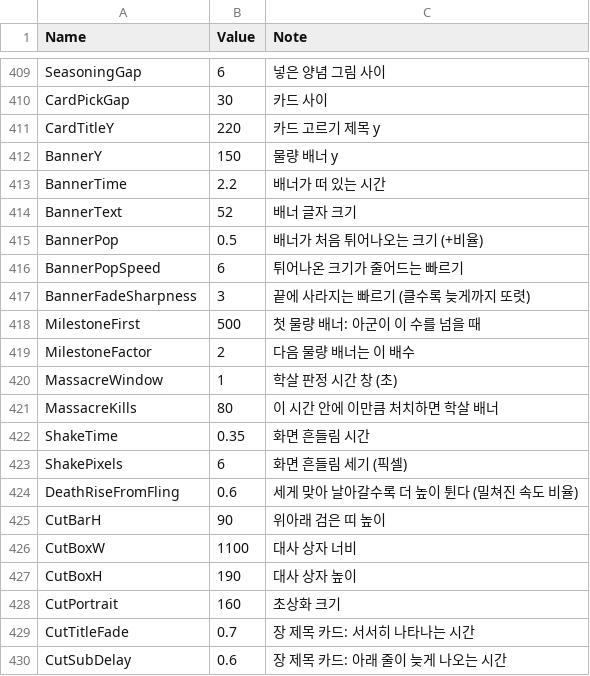
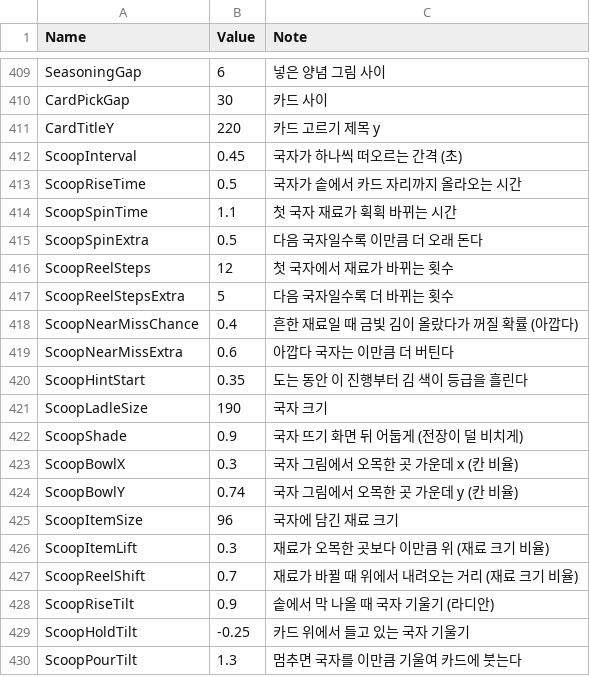
Before and after one commit to YooJaeJun/YJJWave, a CSV file: Content/YJJWave/Data/UILayout.csv, drawn as a sheet; only a part is shown, gaps mark what is left out; the shorter side is filled out with more unchanged rows; the diff covers the shown part only; the diff names each change by its address in the sheet, - before the commit and + after, or states it on an @@ line.

```diff
--- a/Content/YJJWave/Data/UILayout.csv
+++ b/Content/YJJWave/Data/UILayout.csv
+row 412: ScoopInterval | 0.45 | 국자가 하나씩 떠오르는 간격 (초)
+row 413: ScoopRiseTime | 0.5 | 국자가 솥에서 카드 자리까지 올라오는 시간
+row 414: ScoopSpinTime | 1.1 | 첫 국자 재료가 휙휙 바뀌는 시간
+row 415: ScoopSpinExtra | 0.5 | 다음 국자일수록 이만큼 더 오래 돈다
+row 416: ScoopReelSteps | 12 | 첫 국자에서 재료가 바뀌는 횟수
+row 417: ScoopReelStepsExtra | 5 | 다음 국자일수록 더 바뀌는 횟수
+row 418: ScoopNearMissChance | 0.4 | 흔한 재료일 때 금빛 김이 올랐다가 꺼질 확률 (아깝다)
+row 419: ScoopNearMissExtra | 0.6 | 아깝다 국자는 이만큼 더 버틴다
+row 420: ScoopHintStart | 0.35 | 도는 동안 이 진행부터 김 색이 등급을 흘린다
+row 421: ScoopLadleSize | 190 | 국자 크기
+row 422: ScoopShade | 0.9 | 국자 뜨기 화면 뒤 어둡게 (전장이 덜 비치게)
+row 423: ScoopBowlX | 0.3 | 국자 그림에서 오목한 곳 가운데 x (칸 비율)
+row 424: ScoopBowlY | 0.74 | 국자 그림에서 오목한 곳 가운데 y (칸 비율)
+row 425: ScoopItemSize | 96 | 국자에 담긴 재료 크기
+row 426: ScoopItemLift | 0.3 | 재료가 오목한 곳보다 이만큼 위 (재료 크기 비율)
+row 427: ScoopReelShift | 0.7 | 재료가 바뀔 때 위에서 내려오는 거리 (재료 크기 비율)
+row 428: ScoopRiseTilt | 0.9 | 솥에서 막 나올 때 국자 기울기 (라디안)
+row 429: ScoopHoldTilt | -0.25 | 카드 위에서 들고 있는 국자 기울기
+row 430: ScoopPourTilt | 1.3 | 멈추면 국자를 이만큼 기울여 카드에 붓는다
```
Also changed, not shown: 25 added rows elsewhere in this file, Content/YJJWave/Data/Cards.csv, Content/YJJWave/Data/Localization.csv, 16 other files.
